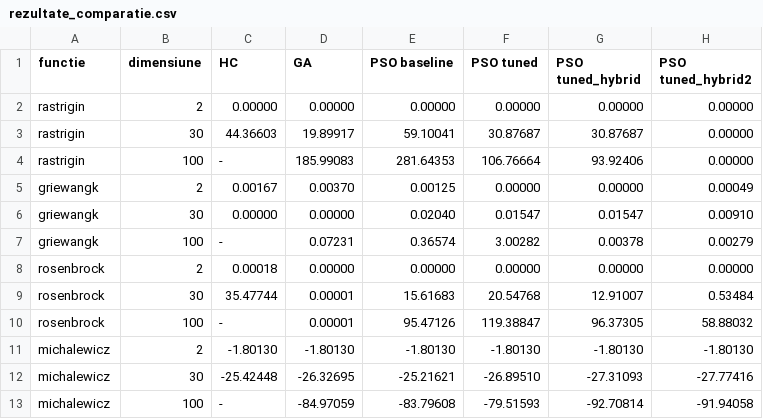
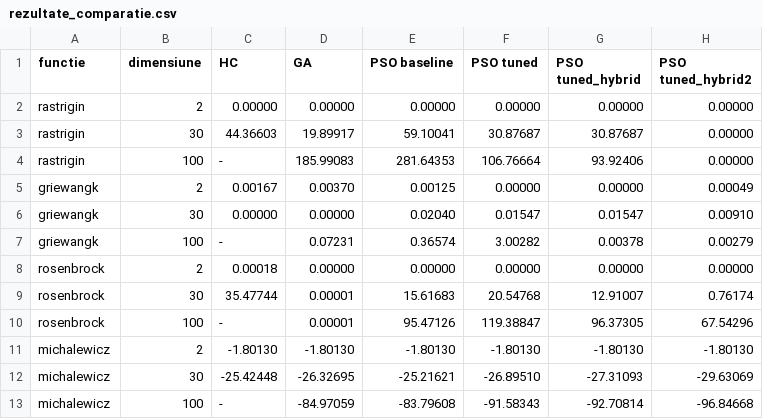
Before and after one commit to EduardZaborila3/NIM-Laboratory, a CSV file: Hw2/rezultate_comparatie.csv, drawn as a sheet.

```diff
--- a/Hw2/rezultate_comparatie.csv
+++ b/Hw2/rezultate_comparatie.csv
@@ -8,6 +8,6 @@ griewangk,100,-,0.07231,0.36574,3.00282,0.00378,0.00279
 rosenbrock,2,0.00018,0.00000,0.00000,0.00000,0.00000,0.00000
-rosenbrock,30,35.47744,0.00001,15.61683,20.54768,12.91007,0.53484
-rosenbrock,100,-,0.00001,95.47126,119.38847,96.37305,58.88032
+rosenbrock,30,35.47744,0.00001,15.61683,20.54768,12.91007,0.76174
+rosenbrock,100,-,0.00001,95.47126,119.38847,96.37305,67.54296
 michalewicz,2,-1.80130,-1.80130,-1.80130,-1.80130,-1.80130,-1.80130
-michalewicz,30,-25.42448,-26.32695,-25.21621,-26.89510,-27.31093,-27.77416
-michalewicz,100,-,-84.97059,-83.79608,-79.51593,-92.70814,-91.94058
+michalewicz,30,-25.42448,-26.32695,-25.21621,-26.89510,-27.31093,-29.63069
+michalewicz,100,-,-84.97059,-83.79608,-91.58343,-92.70814,-96.84668
```
Also changed, not shown: Hw2/rezultate_pso.csv, Hw2/rezultate_pso_parametri.csv, 14 other files.
